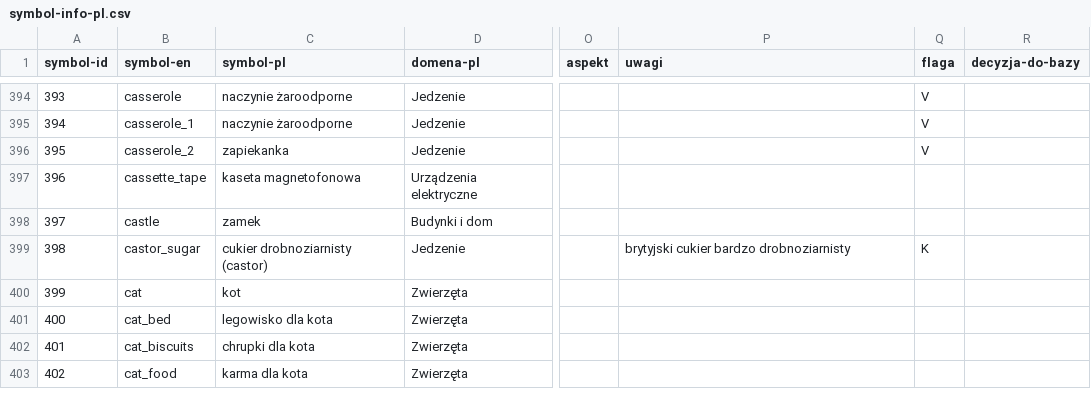
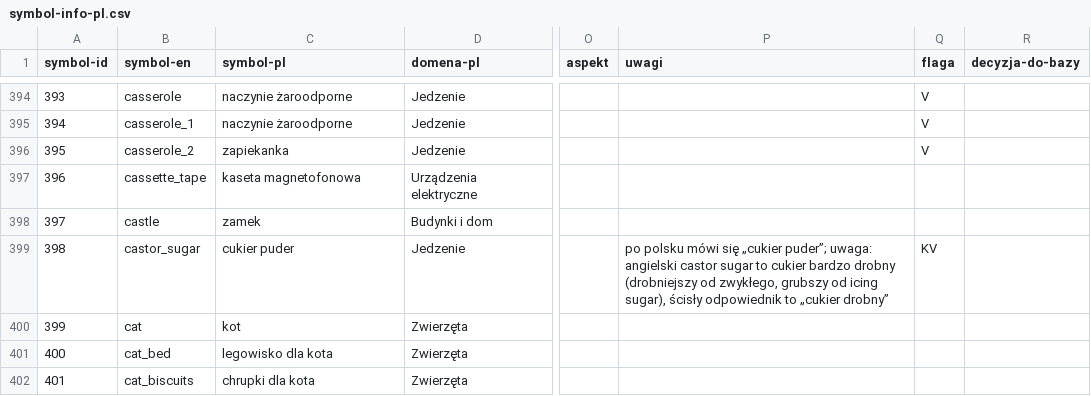
Before and after one commit to lizzy-606/mulberry-symbols-pl, a CSV file: scripts/data/symbol-info-pl.csv, drawn as a sheet; only a part is shown, gaps mark what is left out; the shorter side is filled out with more unchanged rows; the diff names each change by its address in the sheet, - before the commit and + after, or states it on an @@ line.

```diff
--- a/scripts/data/symbol-info-pl.csv
+++ b/scripts/data/symbol-info-pl.csv
-C399 (symbol-pl): cukier drobnoziarnisty (castor)
+C399 (symbol-pl): cukier puder
-P399 (uwagi): brytyjski cukier bardzo drobnoziarnisty
+P399 (uwagi): po polsku mówi się „cukier puder”; uwaga: angielski castor sugar to cukier bardzo drobny (drobniejszy od zwykłego, grubszy od icing sugar), ścisły odpowiednik to „cukier drobny”
-Q399 (flaga): K
+Q399 (flaga): KV
```
